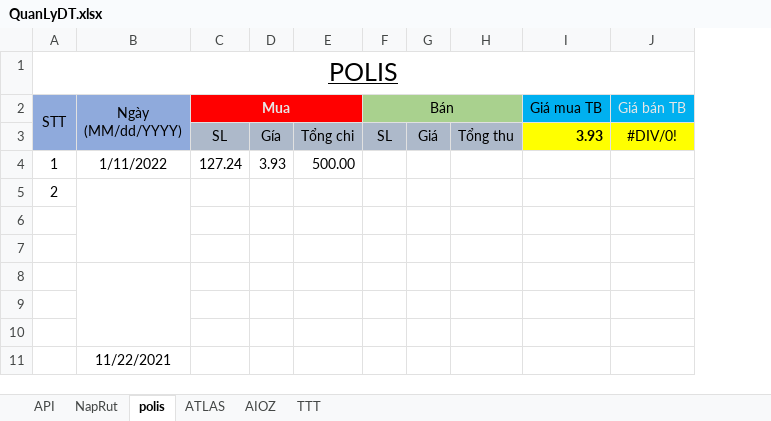
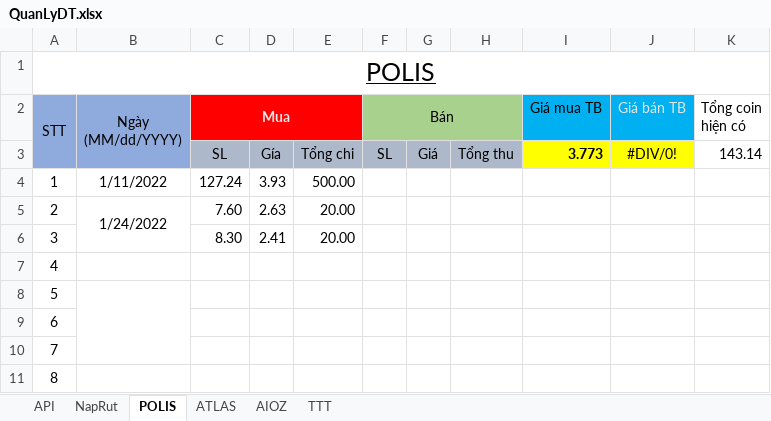
Before and after one commit to haitc21/QLDT, an Excel workbook: QuanLyDT.xlsx, sheet POLIS, drawn as a sheet; values as stored, in another font and other column widths than the file's, no borders; conditional formats and table styles not drawn; removed rows and columns are numbered as before the commit, all else as after; the diff names each change by its address in the sheet, - before the commit and + after, or states it on an @@ line.

```diff
--- a/QuanLyDT.xlsx (sheet POLIS)
+++ b/QuanLyDT.xlsx (sheet POLIS)
-sheet tab: polis
+sheet tab: POLIS
+column K (Tổng coin hiện có), row 3: 143.14
-I3 (Giá mua TB): 3.93
+I3 (Giá mua TB): 3.773
+row 5: 2 | 1/24/2022 | 7.60 | 2.63 | 20.00
+row 6: 3 |  | 8.30 | 2.41 | 20.00
-A7 (STT): 2
+A7 (STT): 4
-B5:B7 merged
-A8 (STT): (empty)
+A8 (STT): 5
+B8:B10 merged
-A9 (STT): (empty)
+A9 (STT): 6
-A10 (STT): (empty)
+A10 (STT): 7
-B8:B10 merged
-A11 (STT): (empty)
+A11 (STT): 8
-row 10: (empty)
-row 11:  | 11/22/2021
```
Also changed, not shown: sheet TTT, sheet AIOZ, sheet ATLAS.
